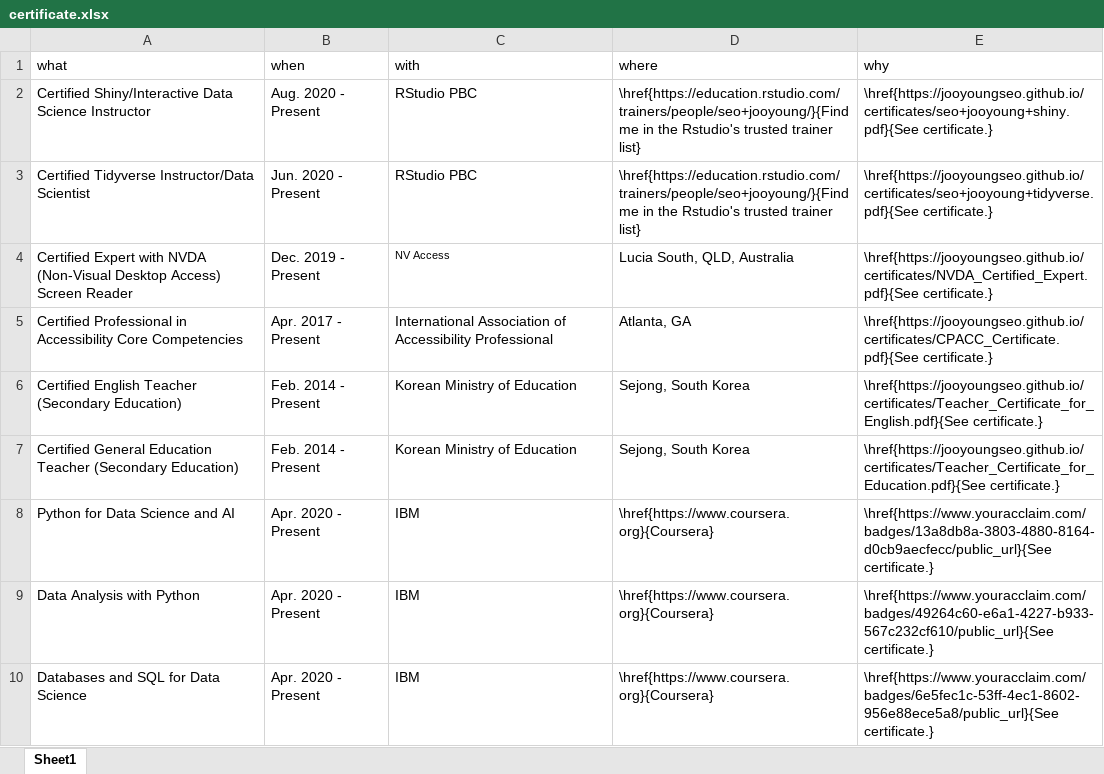
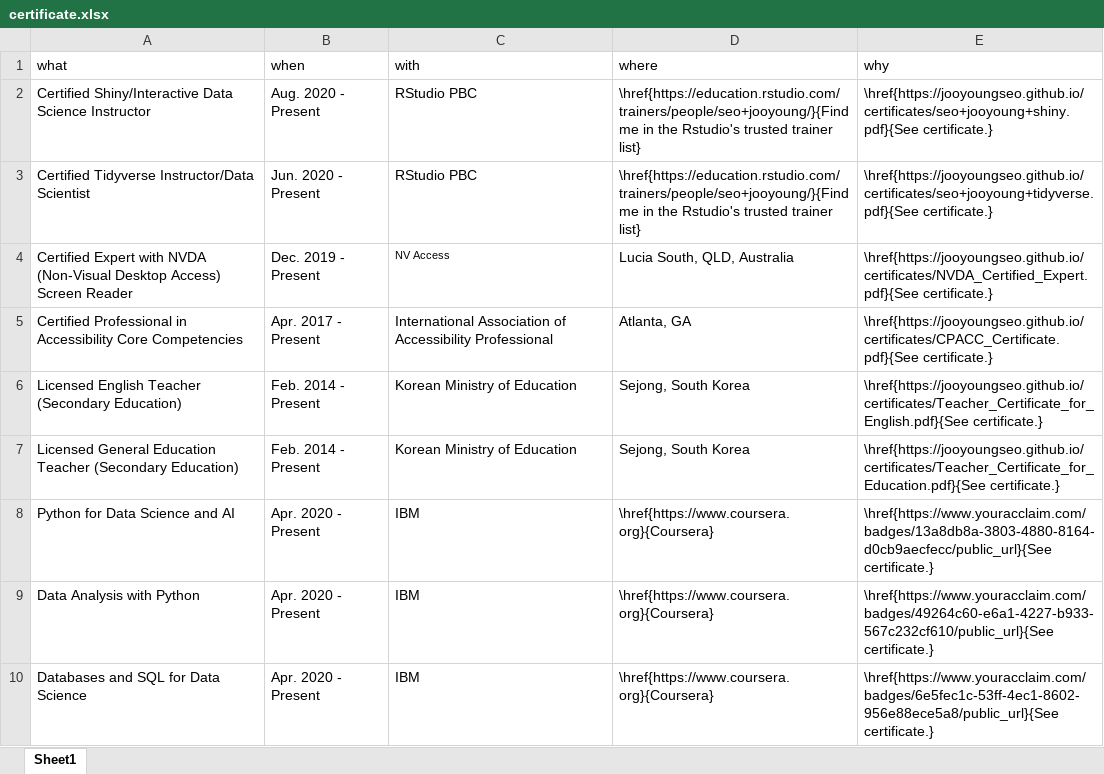
Before and after one commit to jooyoungseo/jy_CV, an Excel workbook: data/certificate.xlsx, sheet Sheet1, drawn as a sheet; only a part is shown; values as stored, in another font and other column widths than the file's, no borders; the diff names each change by its address in the sheet, - before the commit and + after, or states it on an @@ line.

```diff
--- a/data/certificate.xlsx (sheet Sheet1)
+++ b/data/certificate.xlsx (sheet Sheet1)
-A6 (what): Certified English Teacher…
+A6 (what): Licensed English Teacher…
-A7 (what): Certified General Education…
+A7 (what): Licensed General Education…
```
Also changed, not shown: data/research-experience.xlsx, 24 other files.
